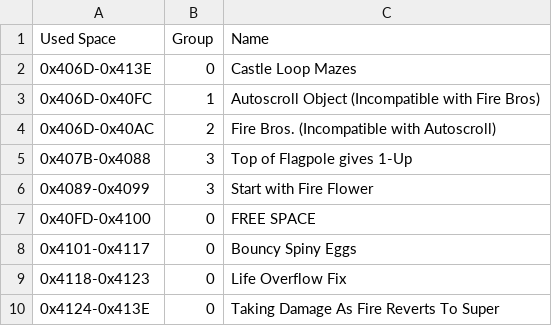
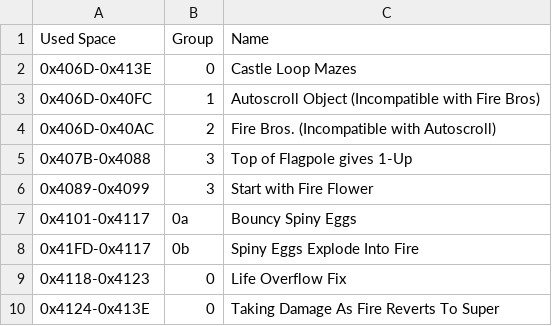
Before and after one commit to Coolcord/Level-Headed, a CSV file: SMB1/Research_Docs/Free Space.csv, drawn as a sheet.

```diff
--- a/SMB1/Research_Docs/Free Space.csv
+++ b/SMB1/Research_Docs/Free Space.csv
@@ -6,4 +6,4 @@ Used Space,Group,Name
 0x4089-0x4099,3,Start with Fire Flower
-0x40FD-0x4100,0,FREE SPACE
-0x4101-0x4117,0,Bouncy Spiny Eggs
+0x4101-0x4117,0a,Bouncy Spiny Eggs
+0x41FD-0x4117,0b,Spiny Eggs Explode Into Fire
 0x4118-0x4123,0,Life Overflow Fix
```
Also changed, not shown: 5 other files.
